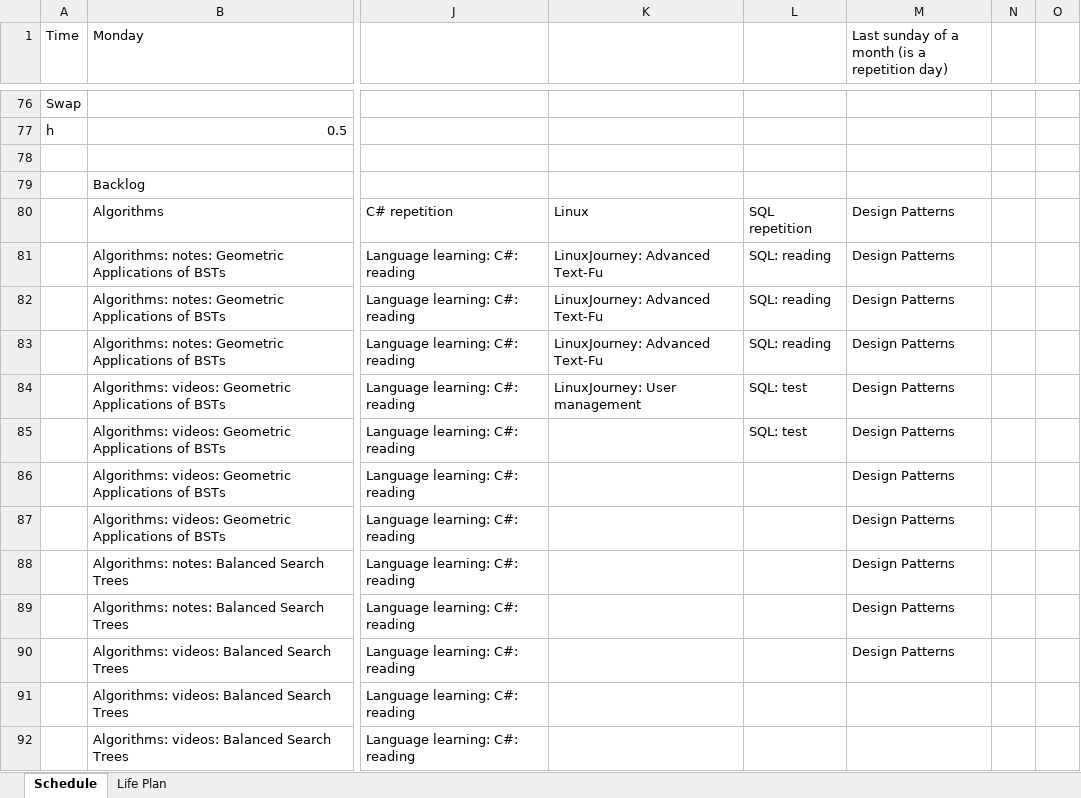
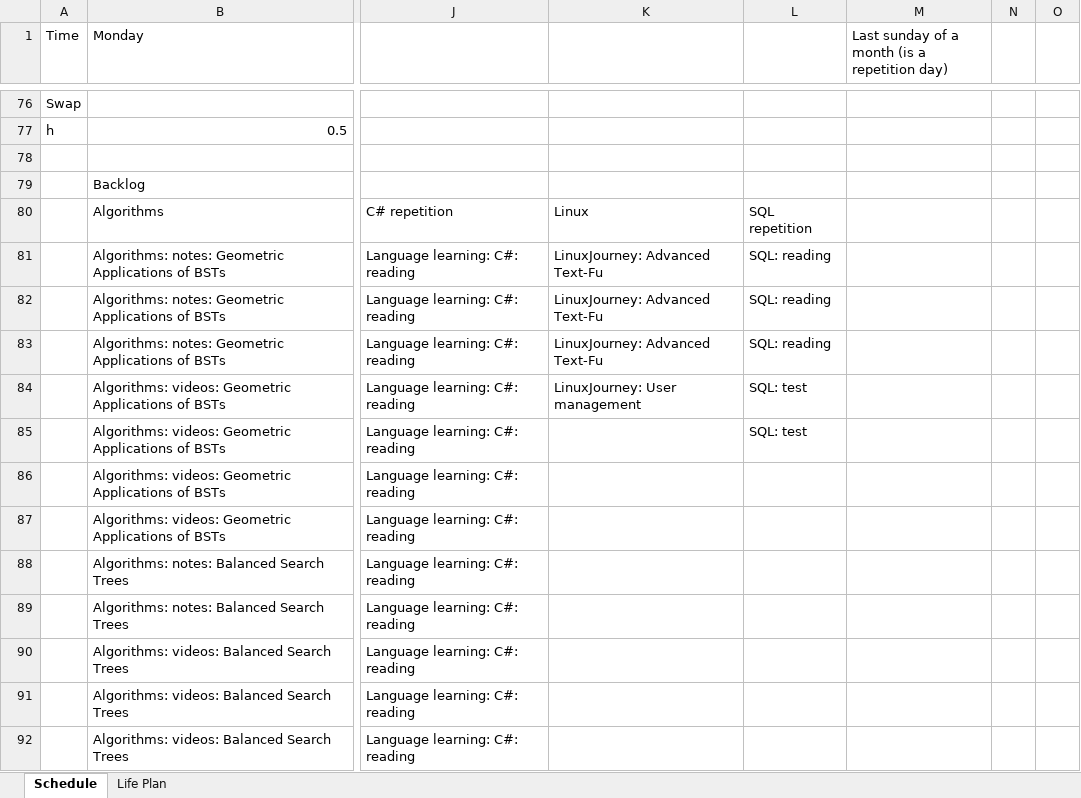
Before and after one commit to vladkinoman/just-my-notes, an Excel workbook: schedule/schedule.xlsx, sheet Schedule, drawn as a sheet; only a part is shown, gaps mark what is left out; values as stored, in another font and other column widths than the file's, no cell formats; charts and pictures not drawn; the diff covers the shown part only; the diff names each change by its address in the sheet, - before the commit and + after, or states it on an @@ line.

Commit message:
Add schedule on the last week of june

```diff
--- a/schedule/schedule.xlsx (sheet Schedule)
+++ b/schedule/schedule.xlsx (sheet Schedule)
-M80:M90: Design Patterns
+M80:M90: (empty)
```
Also changed, not shown: 58 edited cells elsewhere in this sheet, sheet Life Plan, cell formats, formulas that keep their value.
